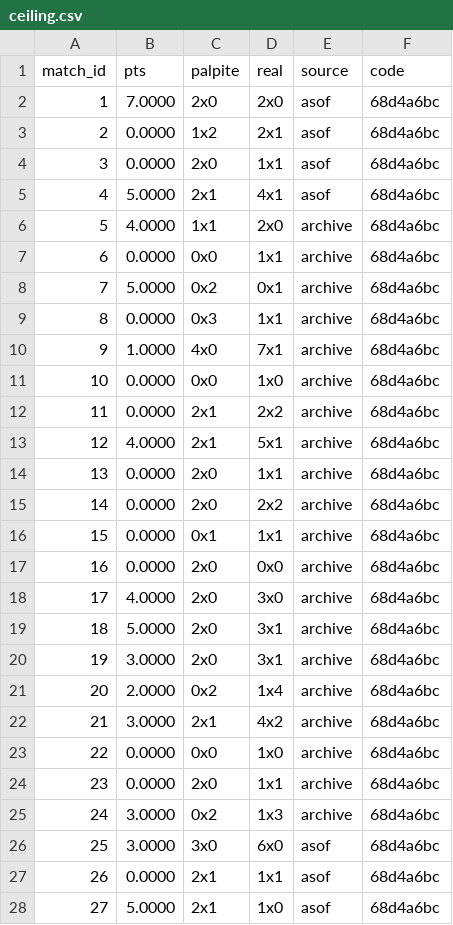
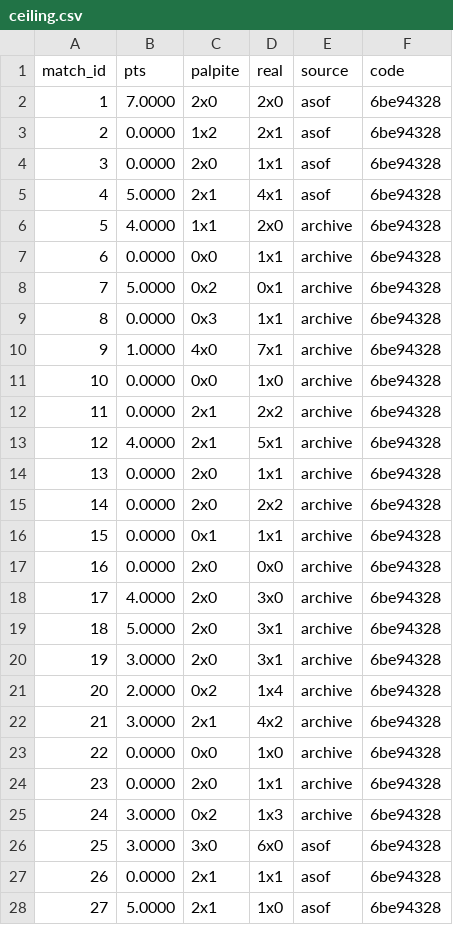
Before and after one commit to marcovillar-br/worldcup, a CSV file: data/editions/2026/ceiling.csv, drawn as a sheet; only a part is shown; the diff covers the shown part only.

```diff
--- a/data/editions/2026/ceiling.csv
+++ b/data/editions/2026/ceiling.csv
@@ -1,28 +1,28 @@
 match_id,pts,palpite,real,source,code
-1,7.0000,2x0,2x0,asof,68d4a6bc
-2,0.0000,1x2,2x1,asof,68d4a6bc
-3,0.0000,2x0,1x1,asof,68d4a6bc
-4,5.0000,2x1,4x1,asof,68d4a6bc
-5,4.0000,1x1,2x0,archive,68d4a6bc
-6,0.0000,0x0,1x1,archive,68d4a6bc
-7,5.0000,0x2,0x1,archive,68d4a6bc
-8,0.0000,0x3,1x1,archive,68d4a6bc
-9,1.0000,4x0,7x1,archive,68d4a6bc
-10,0.0000,0x0,1x0,archive,68d4a6bc
-11,0.0000,2x1,2x2,archive,68d4a6bc
-12,4.0000,2x1,5x1,archive,68d4a6bc
-13,0.0000,2x0,1x1,archive,68d4a6bc
-14,0.0000,2x0,2x2,archive,68d4a6bc
-15,0.0000,0x1,1x1,archive,68d4a6bc
-16,0.0000,2x0,0x0,archive,68d4a6bc
-17,4.0000,2x0,3x0,archive,68d4a6bc
-18,5.0000,2x0,3x1,archive,68d4a6bc
-19,3.0000,2x0,3x1,archive,68d4a6bc
-20,2.0000,0x2,1x4,archive,68d4a6bc
-21,3.0000,2x1,4x2,archive,68d4a6bc
-22,0.0000,0x0,1x0,archive,68d4a6bc
-23,0.0000,2x0,1x1,archive,68d4a6bc
-24,3.0000,0x2,1x3,archive,68d4a6bc
-25,3.0000,3x0,6x0,asof,68d4a6bc
-26,0.0000,2x1,1x1,asof,68d4a6bc
-27,5.0000,2x1,1x0,asof,68d4a6bc
+1,7.0000,2x0,2x0,asof,6be94328
+2,0.0000,1x2,2x1,asof,6be94328
+3,0.0000,2x0,1x1,asof,6be94328
+4,5.0000,2x1,4x1,asof,6be94328
+5,4.0000,1x1,2x0,archive,6be94328
+6,0.0000,0x0,1x1,archive,6be94328
+7,5.0000,0x2,0x1,archive,6be94328
+8,0.0000,0x3,1x1,archive,6be94328
+9,1.0000,4x0,7x1,archive,6be94328
+10,0.0000,0x0,1x0,archive,6be94328
+11,0.0000,2x1,2x2,archive,6be94328
+12,4.0000,2x1,5x1,archive,6be94328
+13,0.0000,2x0,1x1,archive,6be94328
+14,0.0000,2x0,2x2,archive,6be94328
+15,0.0000,0x1,1x1,archive,6be94328
+16,0.0000,2x0,0x0,archive,6be94328
+17,4.0000,2x0,3x0,archive,6be94328
+18,5.0000,2x0,3x1,archive,6be94328
+19,3.0000,2x0,3x1,archive,6be94328
+20,2.0000,0x2,1x4,archive,6be94328
+21,3.0000,2x1,4x2,archive,6be94328
+22,0.0000,0x0,1x0,archive,6be94328
+23,0.0000,2x0,1x1,archive,6be94328
+24,3.0000,0x2,1x3,archive,6be94328
+25,3.0000,3x0,6x0,asof,6be94328
+26,0.0000,2x1,1x1,asof,6be94328
+27,5.0000,2x1,1x0,asof,6be94328
```
Also changed, not shown: 76 edited cells elsewhere in this file, 3 other files.
